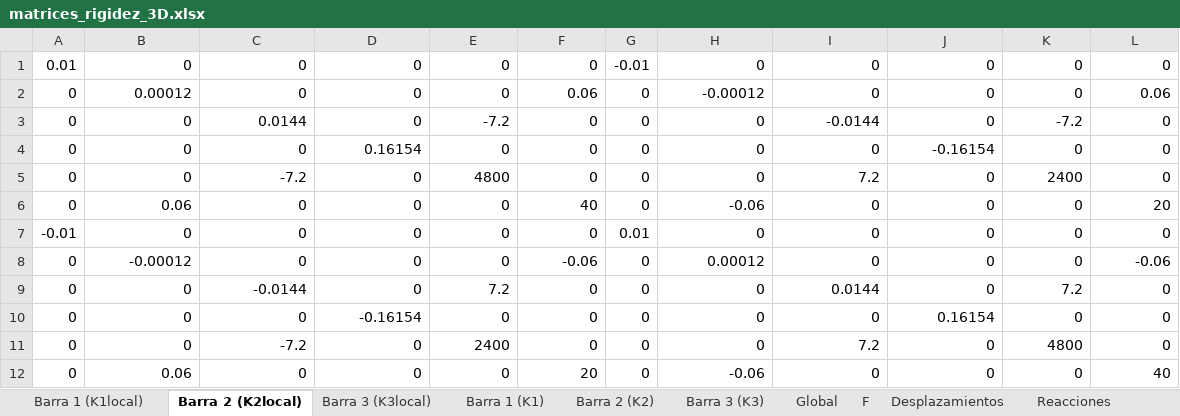
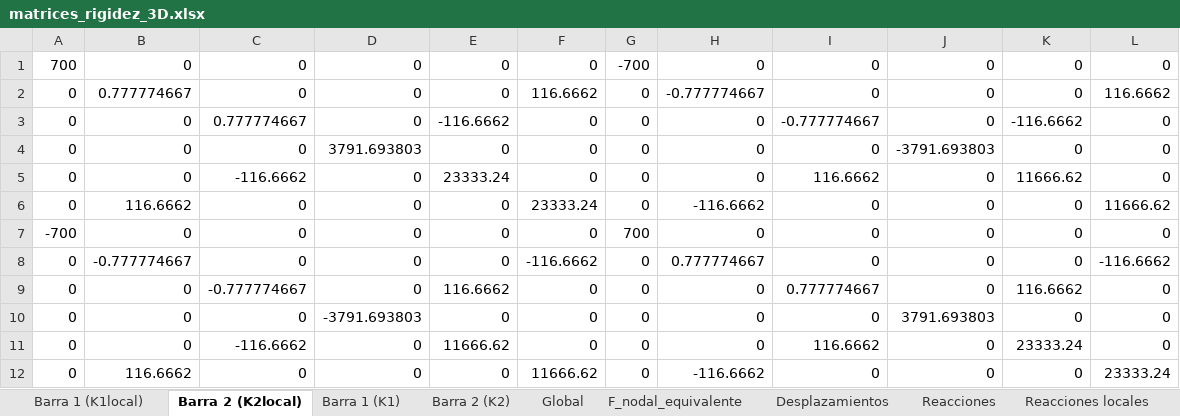
Before and after one commit to Mateodiezq0/rigidez_3D, an Excel workbook: matrices_rigidez_3D.xlsx, sheet Barra 2 (K2local), drawn as a sheet; values as stored, in another font and other column widths than the file's, no borders; the diff names each change by its address in the sheet, - before the commit and + after, or states it on an @@ line.

Commit message:
Refactor barra.py and add new structural test scripts
Refactored core/barra.py to clean up debug prints and unify the local stiffness matrix method as Kloc(). Updated usage in Probandomatrizrott.py. Added new example/test scripts (Probarsap200.py, probandoejessap.py, prueba3D_PROMAXD.py, ultraprueba.py) for various 3D frame configurations and load cases. Updated plot/plot.py to use a more realistic 3D node and bar setup. Removed obsolete testep_distri.py.

```diff
--- a/matrices_rigidez_3D.xlsx (sheet Barra 2 (K2local))
+++ b/matrices_rigidez_3D.xlsx (sheet Barra 2 (K2local))
-sheet tab: Barra 3 (K3)
+sheet tab: F_nodal_equivalente
-sheet tab: Barra 3 (K3local)
-sheet tab: F
+sheet tab: Reacciones locales
@@ sheet tab order changed: Barra 1 (K1local) | Barra 2 (K2local) | Barra 1 (K1) | Barra 2 (K2) | Global | F_nodal_equivalente | Desplazamientos | Reacciones | Reacciones locales @@
-A1: 0.01
+A1: 700
-G1: -0.01
+G1: -700
-B2: 0.00012
+B2: 0.777774667
-F2: 0.06
+F2: 116.6662
-H2: -0.00012
+H2: -0.777774667
-L2: 0.06
+L2: 116.6662
-C3: 0.0144
+C3: 0.777774667
-E3: -7.2
+E3: -116.6662
-I3: -0.0144
+I3: -0.777774667
-K3: -7.2
+K3: -116.6662
-D4: 0.16154
+D4: 3791.693803
-J4: -0.16154
+J4: -3791.693803
-C5: -7.2
+C5: -116.6662
-E5: 4800
+E5: 23333.24
-I5: 7.2
+I5: 116.6662
-K5: 2400
+K5: 11666.62
-B6: 0.06
+B6: 116.6662
-F6: 40
+F6: 23333.24
-H6: -0.06
+H6: -116.6662
-L6: 20
+L6: 11666.62
-A7: -0.01
+A7: -700
-G7: 0.01
+G7: 700
-B8: -0.00012
+B8: -0.777774667
-F8: -0.06
+F8: -116.6662
-H8: 0.00012
+H8: 0.777774667
-L8: -0.06
+L8: -116.6662
-C9: -0.0144
+C9: -0.777774667
-E9: 7.2
+E9: 116.6662
-I9: 0.0144
+I9: 0.777774667
-K9: 7.2
+K9: 116.6662
-D10: -0.16154
+D10: -3791.693803
-J10: 0.16154
+J10: 3791.693803
-C11: -7.2
+C11: -116.6662
-E11: 2400
+E11: 11666.62
-I11: 7.2
+I11: 116.6662
-K11: 4800
+K11: 23333.24
-B12: 0.06
+B12: 116.6662
-F12: 20
+F12: 11666.62
-H12: -0.06
+H12: -116.6662
-L12: 40
+L12: 23333.24
```
Also changed, not shown: sheet Global, sheet Barra 2 (K2), sheet F_nodal_equivalente, sheet Reacciones, sheet Barra 1 (K1local), sheet Barra 1 (K1), 1 more sheet, other sheet tabs, 8 other files.
